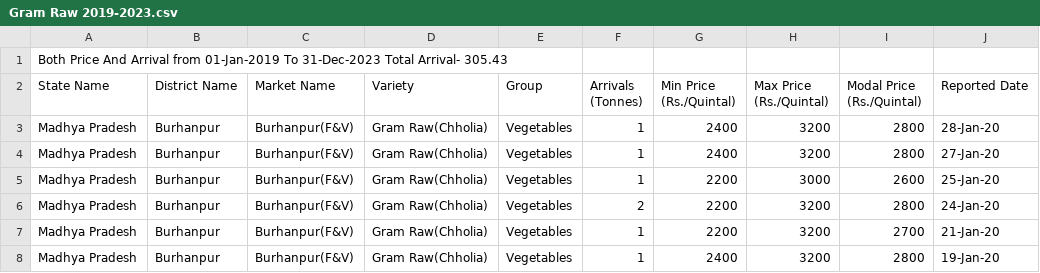
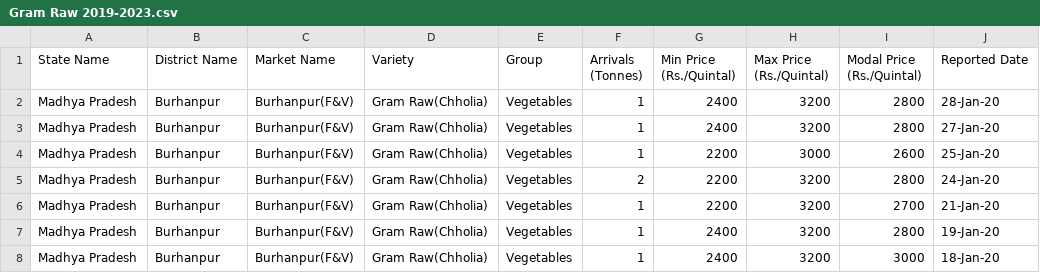
Before and after one commit to DinilKrishna/Agri-project, a CSV file: Gram Raw/Gram Raw 2019-2023.csv, drawn as a sheet; only a part is shown; the shorter side is filled out with more unchanged rows.

```diff
--- a/Gram Raw/Gram Raw 2019-2023.csv
+++ b/Gram Raw/Gram Raw 2019-2023.csv
@@ -1,2 +1 @@
-Both Price And Arrival from 01-Jan-2019 To 31-Dec-2023 Total Arrival- 305.43,,,,,,,,,
 State Name,District Name,Market Name,Variety,Group,Arrivals (Tonnes),Min Price (Rs./Quintal),Max Price (Rs./Quintal),Modal Price (Rs./Quintal),Reported Date
```
Also changed, not shown: Millets/Millets 2019-2023.csv, Paddy Basmati/Paddy Basmati 2019-2023.csv, 51 other files.
